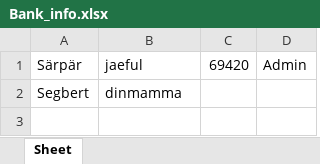
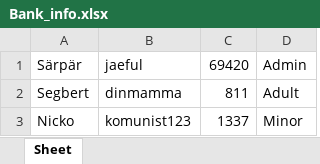
Before and after one commit to Potatiskungen2003/Slutprojekt_Prog2, an Excel workbook: Bank_info.xlsx, sheet Sheet, drawn as a sheet; values as stored, in another font and other column widths than the file's, no borders; the diff names each change by its address in the sheet, - before the commit and + after, or states it on an @@ line.

```diff
--- a/Bank_info.xlsx (sheet Sheet)
+++ b/Bank_info.xlsx (sheet Sheet)
-C2: (empty)
+C2: 811
-D2: (empty)
+D2: Adult
+row 3: Nicko | komunist123 | 1337 | Minor
```
Also changed, not shown: 1 other file.
